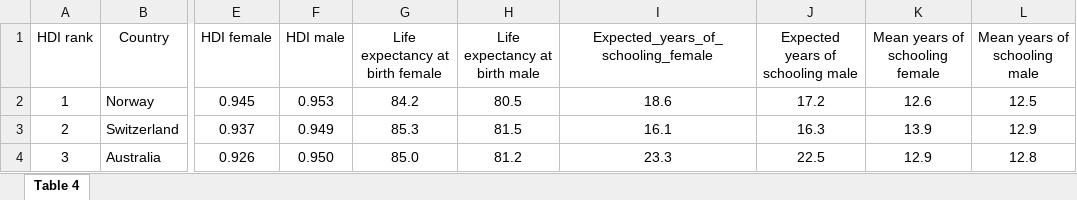
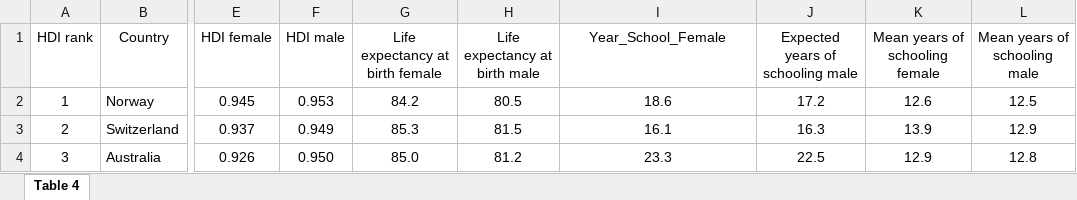
Before and after one commit to stat697-s19/team-3_project_repo, an Excel workbook: data/2018_Statistical_Annex_Table_4.xlsx, sheet Table 4, drawn as a sheet; only a part is shown, gaps mark what is left out; values as stored, in another font and other column widths than the file's, no borders; the diff names each change by its address in the sheet, - before the commit and + after, or states it on an @@ line.

Commit message:
Update 2018_Statistical_Annex_Table_4.xlsx

```diff
--- a/data/2018_Statistical_Annex_Table_4.xlsx (sheet Table 4)
+++ b/data/2018_Statistical_Annex_Table_4.xlsx (sheet Table 4)
-I1: Expected_years_of_schooling_female
+I1: Year_School_Female
```
